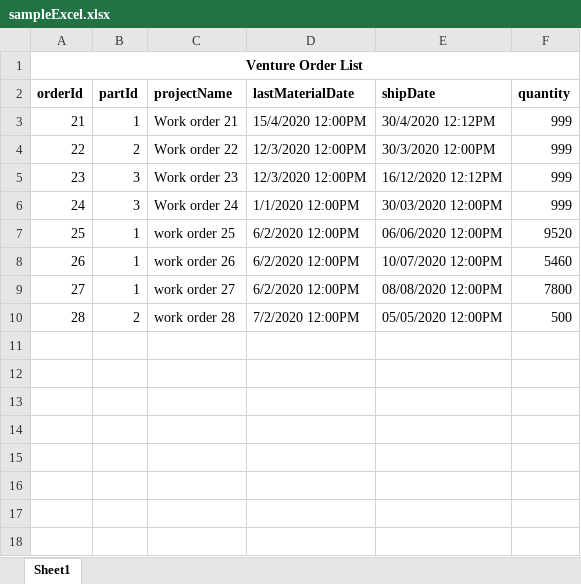
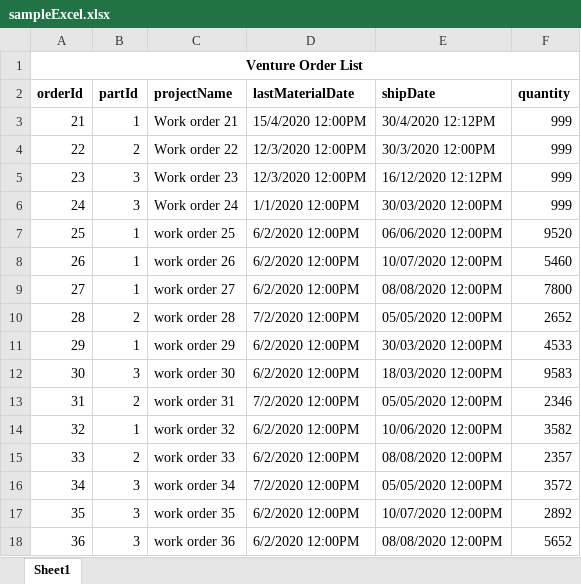
Before and after one commit to jameschow123/VentureScheduler, an Excel workbook: Content/sampleExcel.xlsx, sheet Sheet1, drawn as a sheet; values as stored, in another font and other column widths than the file's, no borders; the diff names each change by its address in the sheet, - before the commit and + after, or states it on an @@ line.

```diff
--- a/Content/sampleExcel.xlsx (sheet Sheet1)
+++ b/Content/sampleExcel.xlsx (sheet Sheet1)
-F10 (quantity): 500
+F10 (quantity): 2652
+row 11: 29 | 1 | work order 29 | 6/2/2020 12:00PM | 30/03/2020 12:00PM | 4533
+row 12: 30 | 3 | work order 30 | 6/2/2020 12:00PM | 18/03/2020 12:00PM | 9583
+row 13: 31 | 2 | work order 31 | 7/2/2020 12:00PM | 05/05/2020 12:00PM | 2346
+row 14: 32 | 1 | work order 32 | 6/2/2020 12:00PM | 10/06/2020 12:00PM | 3582
+row 15: 33 | 2 | work order 33 | 6/2/2020 12:00PM | 08/08/2020 12:00PM | 2357
+row 16: 34 | 3 | work order 34 | 7/2/2020 12:00PM | 05/05/2020 12:00PM | 3572
+row 17: 35 | 3 | work order 35 | 6/2/2020 12:00PM | 10/07/2020 12:00PM | 2892
+row 18: 36 | 3 | work order 36 | 6/2/2020 12:00PM | 08/08/2020 12:00PM | 5652
```
Also changed, not shown: 3 other files.
